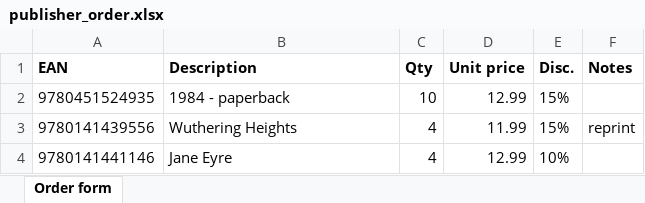
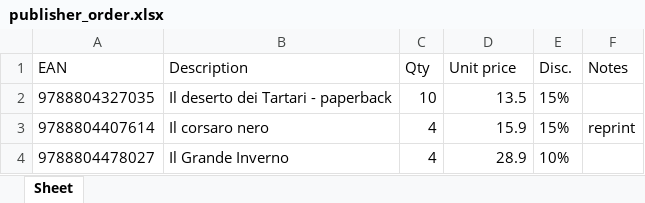
Before and after one commit to kitebase/kitebase, an Excel workbook: devtest/sample_data/publisher_order.xlsx, sheet Sheet, drawn as a sheet; values as stored, in another font and other column widths than the file's, no borders; removed rows and columns are numbered as before the commit, all else as after; the diff names each change by its address in the sheet, - before the commit and + after, or states it on an @@ line.

```diff
--- a/devtest/sample_data/publisher_order.xlsx (sheet Sheet)
+++ b/devtest/sample_data/publisher_order.xlsx (sheet Sheet)
-sheet tab: Order form
+sheet tab: Sheet
-A1:F1 bold: on
+A1:F1 bold: off
-row 2: 9780451524935 | 1984 - paperback | 10 | 12.99 | 15%
+row 2: 9788804327035 | Il deserto dei Tartari - paperback | 10 | 13.5 | 15%
-A3 (EAN): 9780141439556
+A3 (EAN): 9788804407614
-B3 (Description): Wuthering Heights
+B3 (Description): Il corsaro nero
-D3 (Unit price): 11.99
+D3 (Unit price): 15.9
-row 4: 9780141441146 | Jane Eyre | 4 | 12.99 | 10%
+row 4: 9788804478027 | Il Grande Inverno | 4 | 28.9 | 10%
```
Also changed, not shown: devtest/sample_data/purchase_orders.xlsx, devtest/sample_data/purchase_orders_errors.xlsx, 16 other files.
